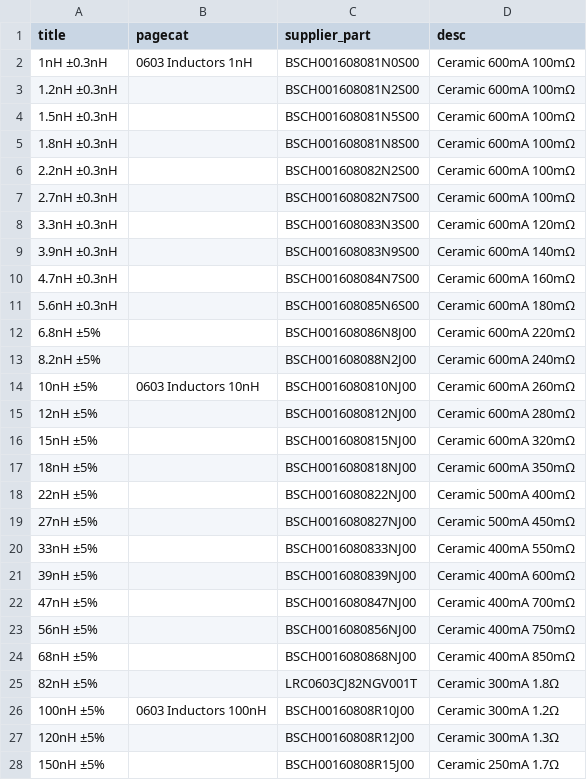
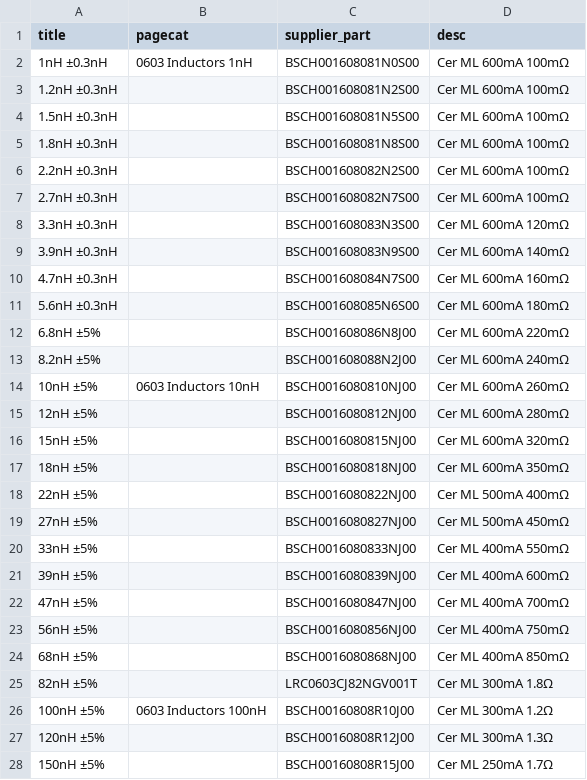
Before and after one commit to ducky64/pysvglabel, a CSV file: examples/smdbook.csv, drawn as a sheet; only a part is shown; the diff covers the shown part only.

```diff
--- a/examples/smdbook.csv
+++ b/examples/smdbook.csv
@@ -1,28 +1,28 @@
 title,pagecat,supplier_part,desc
-1nH ±0.3nH,0603 Inductors 1nH,BSCH001608081N0S00,Ceramic 600mA 100mΩ
-1.2nH ±0.3nH,,BSCH001608081N2S00,Ceramic 600mA 100mΩ
-1.5nH ±0.3nH,,BSCH001608081N5S00,Ceramic 600mA 100mΩ
-1.8nH ±0.3nH,,BSCH001608081N8S00,Ceramic 600mA 100mΩ
-2.2nH ±0.3nH,,BSCH001608082N2S00,Ceramic 600mA 100mΩ
-2.7nH ±0.3nH,,BSCH001608082N7S00,Ceramic 600mA 100mΩ
-3.3nH ±0.3nH,,BSCH001608083N3S00,Ceramic 600mA 120mΩ
-3.9nH ±0.3nH,,BSCH001608083N9S00,Ceramic 600mA 140mΩ
-4.7nH ±0.3nH,,BSCH001608084N7S00,Ceramic 600mA 160mΩ
-5.6nH ±0.3nH,,BSCH001608085N6S00,Ceramic 600mA 180mΩ
-6.8nH ±5%,,BSCH001608086N8J00,Ceramic 600mA 220mΩ
-8.2nH ±5%,,BSCH001608088N2J00,Ceramic 600mA 240mΩ
-10nH ±5%,0603 Inductors 10nH,BSCH0016080810NJ00,Ceramic 600mA 260mΩ
-12nH ±5%,,BSCH0016080812NJ00,Ceramic 600mA 280mΩ
-15nH ±5%,,BSCH0016080815NJ00,Ceramic 600mA 320mΩ
-18nH ±5%,,BSCH0016080818NJ00,Ceramic 600mA 350mΩ
-22nH ±5%,,BSCH0016080822NJ00,Ceramic 500mA 400mΩ
-27nH ±5%,,BSCH0016080827NJ00,Ceramic 500mA 450mΩ
-33nH ±5%,,BSCH0016080833NJ00,Ceramic 400mA 550mΩ
-39nH ±5%,,BSCH0016080839NJ00,Ceramic 400mA 600mΩ
-47nH ±5%,,BSCH0016080847NJ00,Ceramic 400mA 700mΩ
-56nH ±5%,,BSCH0016080856NJ00,Ceramic 400mA 750mΩ
-68nH ±5%,,BSCH0016080868NJ00,Ceramic 400mA 850mΩ
-82nH ±5%,,LRC0603CJ82NGV001T,Ceramic 300mA 1.8Ω
-100nH ±5%,0603 Inductors 100nH,BSCH00160808R10J00,Ceramic 300mA 1.2Ω
-120nH ±5%,,BSCH00160808R12J00,Ceramic 300mA 1.3Ω
-150nH ±5%,,BSCH00160808R15J00,Ceramic 250mA 1.7Ω
+1nH ±0.3nH,0603 Inductors 1nH,BSCH001608081N0S00,Cer ML 600mA 100mΩ
+1.2nH ±0.3nH,,BSCH001608081N2S00,Cer ML 600mA 100mΩ
+1.5nH ±0.3nH,,BSCH001608081N5S00,Cer ML 600mA 100mΩ
+1.8nH ±0.3nH,,BSCH001608081N8S00,Cer ML 600mA 100mΩ
+2.2nH ±0.3nH,,BSCH001608082N2S00,Cer ML 600mA 100mΩ
+2.7nH ±0.3nH,,BSCH001608082N7S00,Cer ML 600mA 100mΩ
+3.3nH ±0.3nH,,BSCH001608083N3S00,Cer ML 600mA 120mΩ
+3.9nH ±0.3nH,,BSCH001608083N9S00,Cer ML 600mA 140mΩ
+4.7nH ±0.3nH,,BSCH001608084N7S00,Cer ML 600mA 160mΩ
+5.6nH ±0.3nH,,BSCH001608085N6S00,Cer ML 600mA 180mΩ
+6.8nH ±5%,,BSCH001608086N8J00,Cer ML 600mA 220mΩ
+8.2nH ±5%,,BSCH001608088N2J00,Cer ML 600mA 240mΩ
+10nH ±5%,0603 Inductors 10nH,BSCH0016080810NJ00,Cer ML 600mA 260mΩ
+12nH ±5%,,BSCH0016080812NJ00,Cer ML 600mA 280mΩ
+15nH ±5%,,BSCH0016080815NJ00,Cer ML 600mA 320mΩ
+18nH ±5%,,BSCH0016080818NJ00,Cer ML 600mA 350mΩ
+22nH ±5%,,BSCH0016080822NJ00,Cer ML 500mA 400mΩ
+27nH ±5%,,BSCH0016080827NJ00,Cer ML 500mA 450mΩ
+33nH ±5%,,BSCH0016080833NJ00,Cer ML 400mA 550mΩ
+39nH ±5%,,BSCH0016080839NJ00,Cer ML 400mA 600mΩ
+47nH ±5%,,BSCH0016080847NJ00,Cer ML 400mA 700mΩ
+56nH ±5%,,BSCH0016080856NJ00,Cer ML 400mA 750mΩ
+68nH ±5%,,BSCH0016080868NJ00,Cer ML 400mA 850mΩ
+82nH ±5%,,LRC0603CJ82NGV001T,Cer ML 300mA 1.8Ω
+100nH ±5%,0603 Inductors 100nH,BSCH00160808R10J00,Cer ML 300mA 1.2Ω
+120nH ±5%,,BSCH00160808R12J00,Cer ML 300mA 1.3Ω
+150nH ±5%,,BSCH00160808R15J00,Cer ML 250mA 1.7Ω
```
Also changed, not shown: 4 added rows, 4 removed rows and 10 edited cells elsewhere in this file, 2 other files.
